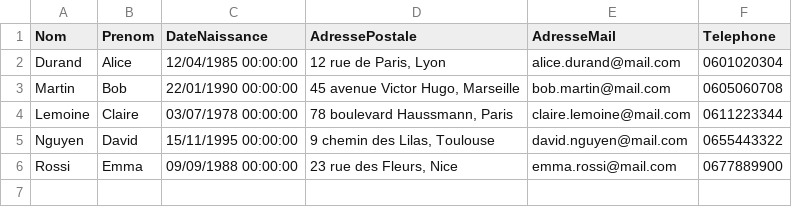
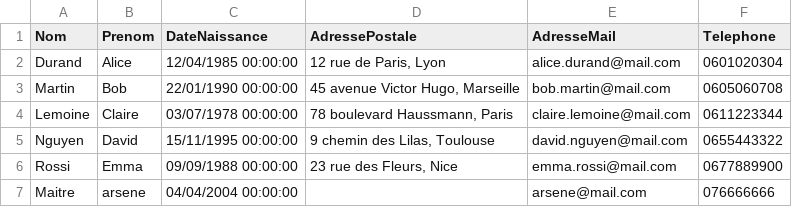
Before and after one commit to pekkapitaine/projet-Csharp, a CSV file: bin/Debug/net8.0/Stockage/clients.csv, drawn as a sheet.

```diff
--- a/bin/Debug/net8.0/Stockage/clients.csv
+++ b/bin/Debug/net8.0/Stockage/clients.csv
@@ -6 +6,2 @@ Nguyen;David;15/11/1995 00:00:00;9 chemin des Lilas, Toulouse;david.nguyen@mail.
 Rossi;Emma;09/09/1988 00:00:00;23 rue des Fleurs, Nice;emma.rossi@mail.com;0677889900
+Maitre;arsene;04/04/2004 00:00:00;;arsene@mail.com;076666666
```
Also changed, not shown: 3 other files.
